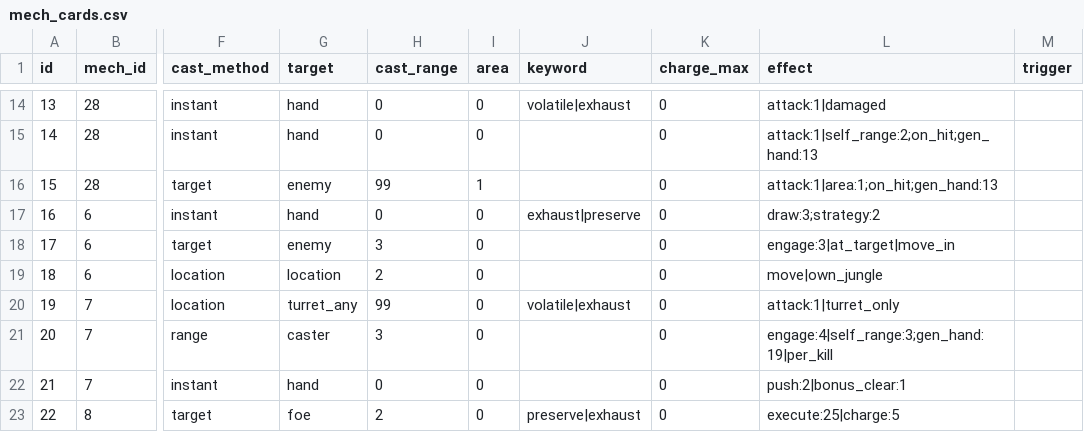
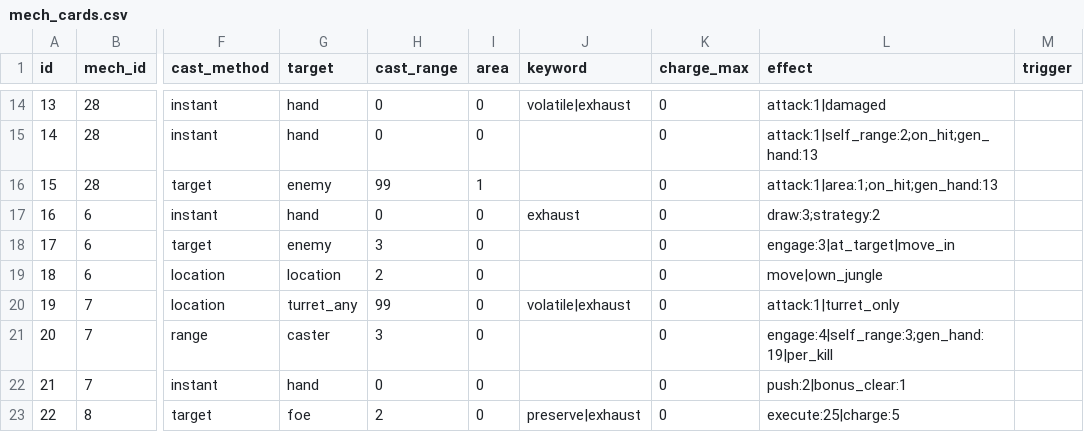
Before and after one commit to toniqat/esports-manager, a CSV file: data/csv/mech_cards.csv, drawn as a sheet; only a part is shown, gaps mark what is left out; the diff names each change by its address in the sheet, - before the commit and + after, or states it on an @@ line.

```diff
--- a/data/csv/mech_cards.csv
+++ b/data/csv/mech_cards.csv
-J17 (keyword): exhaust|preserve
+J17 (keyword): exhaust
```
Also changed, not shown: 8 other files.
